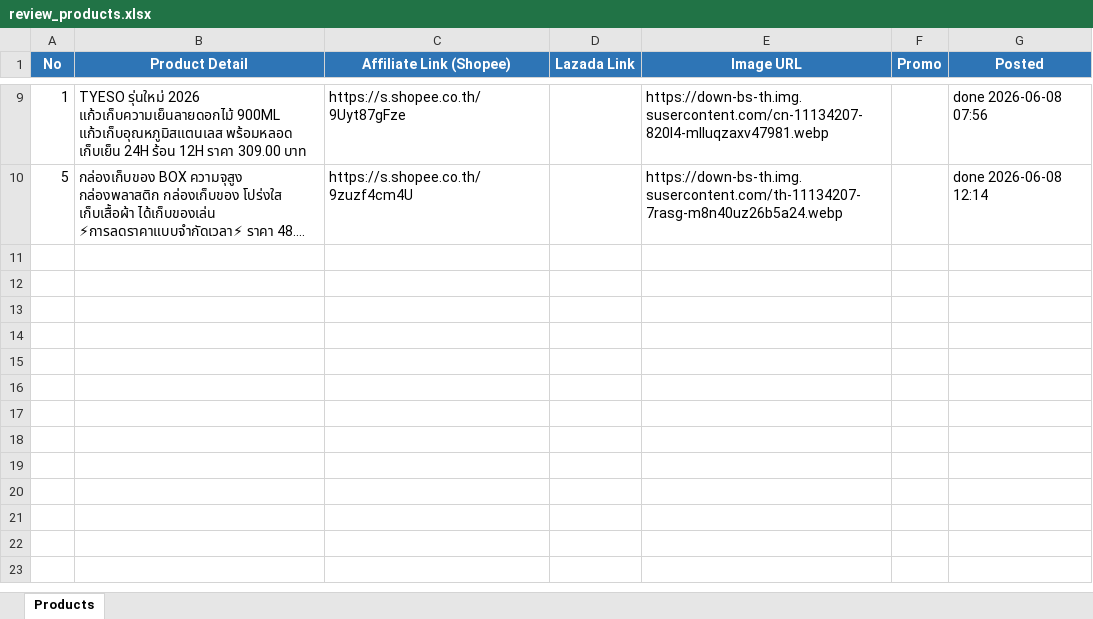
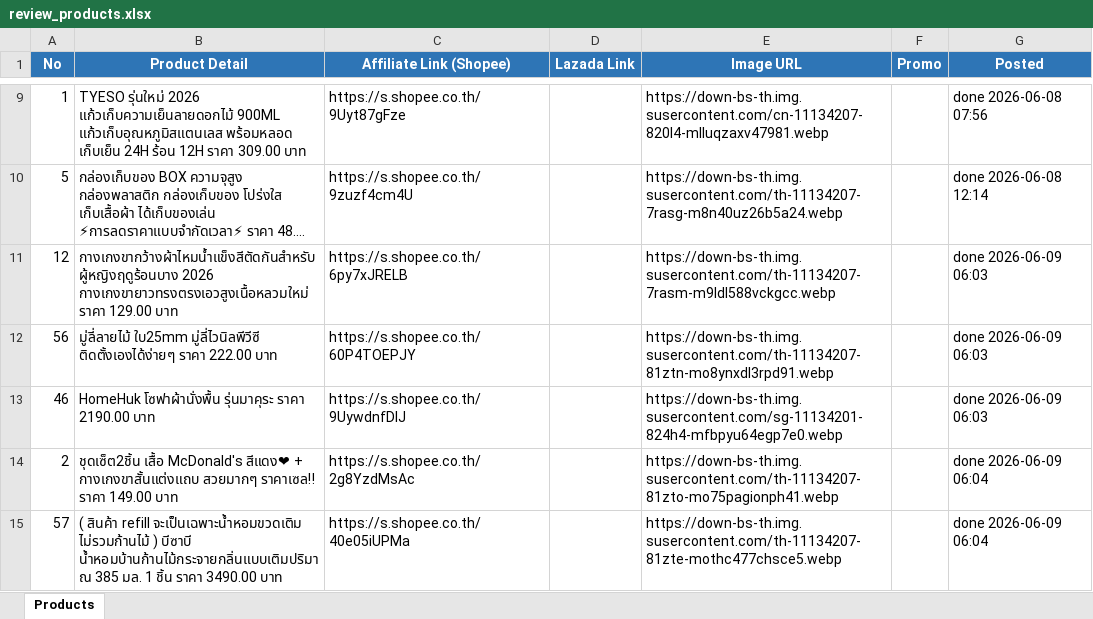
Before and after one commit to tongono-creator/kram-facebook-page, an Excel workbook: review_products.xlsx, sheet Products, drawn as a sheet; only a part is shown, gaps mark what is left out; long unchanged cells end in …; values as stored, in another font and other column widths than the file's, no borders; the diff names each change by its address in the sheet, - before the commit and + after, or states it on an @@ line.

```diff
--- a/review_products.xlsx (sheet Products)
+++ b/review_products.xlsx (sheet Products)
+row 11: 12 | กางเกงขากว้างผ้าไหมน้ำแข็งสีตัดกันสำหรับผู้หญิงฤดูร้อนบาง 2026 กางเกงขายาวทรงตรงเอวสูงเนื้อหลวมใหม่ ราคา 129.00 บาท | https://s.shopee.co.th/6py7xJRELB |  | https://down-bs-th.img.susercontent.com/th-11134207-7rasm-m9ldl588vckgcc.webp |  | done 2026-06-09 06:03
+row 12: 56 | มู่ลี่ลายไม้ ใบ25mm มู่ลี่ไวนิลพีวีซี ติดตั้งเองได้ง่ายๆ ราคา 222.00 บาท | https://s.shopee.co.th/60P4TOEPJY |  | https://down-bs-th.img.susercontent.com/th-11134207-81ztn-mo8ynxdl3rpd91.webp |  | done 2026-06-09 06:03
+row 13: 46 | HomeHuk โซฟาผ้านั่งพื้น รุ่นมาคุระ ราคา 2190.00 บาท | https://s.shopee.co.th/9UywdnfDIJ |  | https://down-bs-th.img.susercontent.com/sg-11134201-824h4-mfbpyu64egp7e0.webp |  | done 2026-06-09 06:03
+row 14: 2 | ชุดเซ็ต2ชิ้น เสื้อ McDonald's สีแดง❤ + กางเกงขาสั้นแต่งแถบ สวยมากๆ ราคาเซล‼ ราคา 149.00 บาท | https://s.shopee.co.th/2g8YzdMsAc |  | https://down-bs-th.img.susercontent.com/th-11134207-81zto-mo75pagionph41.webp |  | done 2026-06-09 06:04
+row 15: 57 | ( สินค้า refill จะเป็นเฉพาะน้ำหอมขวดเติม ไม่รวมก้านไม้ ) บีซาบี น้ำหอมบ้านก้านไม้กระจายกลิ่นแบบเติมปริมาณ 385 มล. 1 ชิ้น ราคา 3490.00 บาท | https://s.shopee.co.th/40e05iUPMa |  | https://down-bs-th.img.susercontent.com/th-11134207-81zte-mothc477chsce5.webp |  | done 2026-06-09 06:04
```
